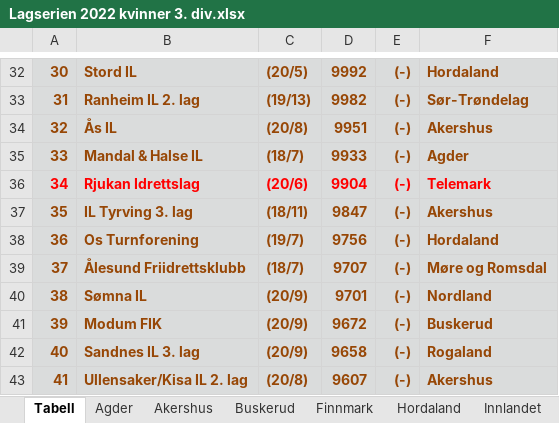
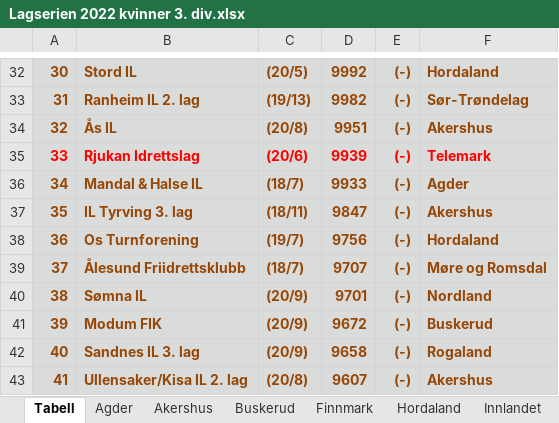
Before and after one commit to perellef/Seriekalkulator-Friidrett, an Excel workbook: output/Lagserien 2022 kvinner 3. div.xlsx, sheet Tabell, drawn as a sheet; only a part is shown, gaps mark what is left out; values as stored, in another font and other column widths than the file's, no borders; removed rows and columns are numbered as before the commit, all else as after; the diff names each change by its address in the sheet, - before the commit and + after, or states it on an @@ line.

```diff
--- a/output/Lagserien 2022 kvinner 3. div.xlsx (sheet Tabell)
+++ b/output/Lagserien 2022 kvinner 3. div.xlsx (sheet Tabell)
+row 35: 33 | Rjukan Idrettslag | (20/6) | 9939 | (-) | Telemark
@@ column A renumbered in row 36 @@
-row 36: 34 | Rjukan Idrettslag | (20/6) | 9904 | (-) | Telemark
```
Also changed, not shown: sheet Telemark, sheet Agder, output/Lagserien 2022 1-2. div.xlsx, output/Lagserien 2022 menn 3. div.xlsx, 3 other files.
